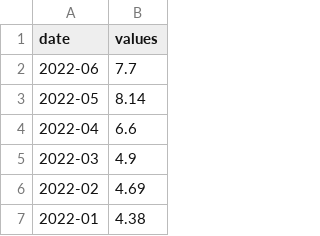
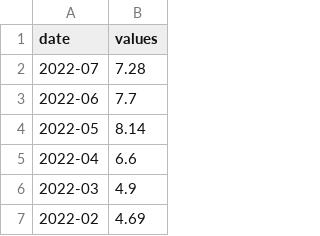
Before and after one commit to ngpf2022/ngpf-data, a CSV file: Monthly_Data.csv, drawn as a sheet; only a part is shown; the shorter side is filled out with more unchanged rows.

Commit message:
Auto Data Feed Python

```diff
--- a/Monthly_Data.csv
+++ b/Monthly_Data.csv
@@ -1,2 +1,3 @@
 date,values
+2022-07,7.28
 2022-06,7.7
```
Also changed, not shown: 1 other file.
